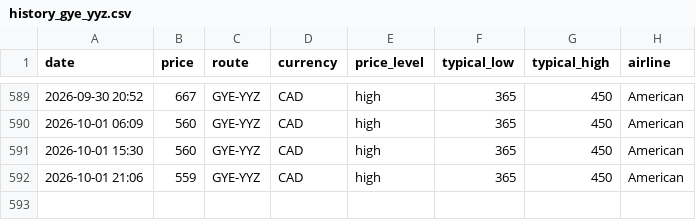
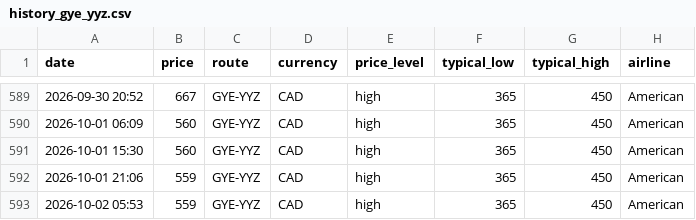
Before and after one commit to jacobmtools/flight-price-tracker, a CSV file: history_gye_yyz.csv, drawn as a sheet; only a part is shown, gaps mark what is left out; the diff names each change by its address in the sheet, - before the commit and + after, or states it on an @@ line.

```diff
--- a/history_gye_yyz.csv
+++ b/history_gye_yyz.csv
+row 593: 2026-10-02 05:53 | 559 | GYE-YYZ | CAD | high | 365 | 450 | American
```
